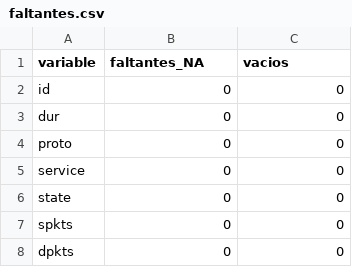
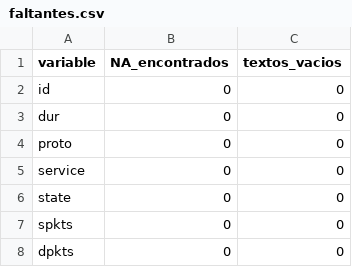
Before and after one commit to Maxi49/Proyecto-integrador-Estadistica-Multivariada, a CSV file: resultados/tablas/faltantes.csv, drawn as a sheet; only a part is shown.

```diff
--- a/resultados/tablas/faltantes.csv
+++ b/resultados/tablas/faltantes.csv
@@ -1,2 +1,2 @@
-"variable","faltantes_NA","vacios"
+"variable","NA_encontrados","textos_vacios"
 "id",0,0
```
Also changed, not shown: resultados/tablas/atipicos_limites.csv, resultados/tablas/conjuntos_congelados.csv, 43 other files.
